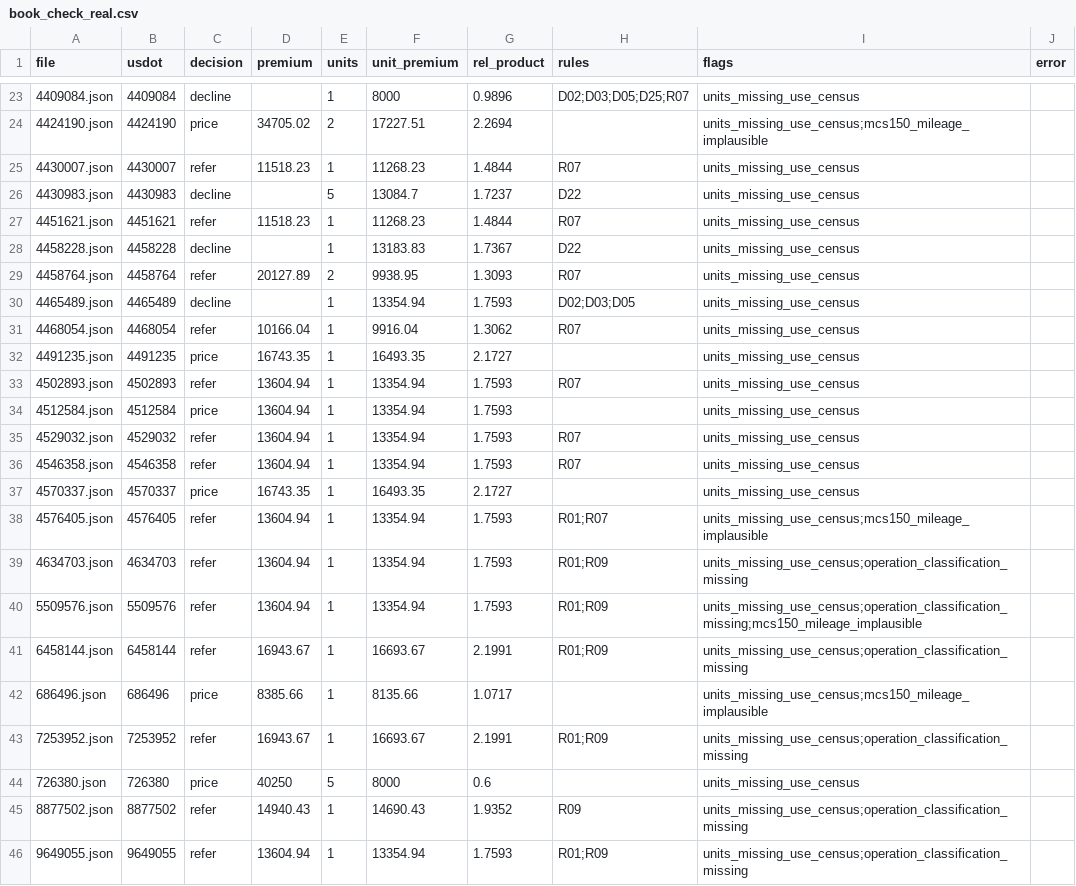
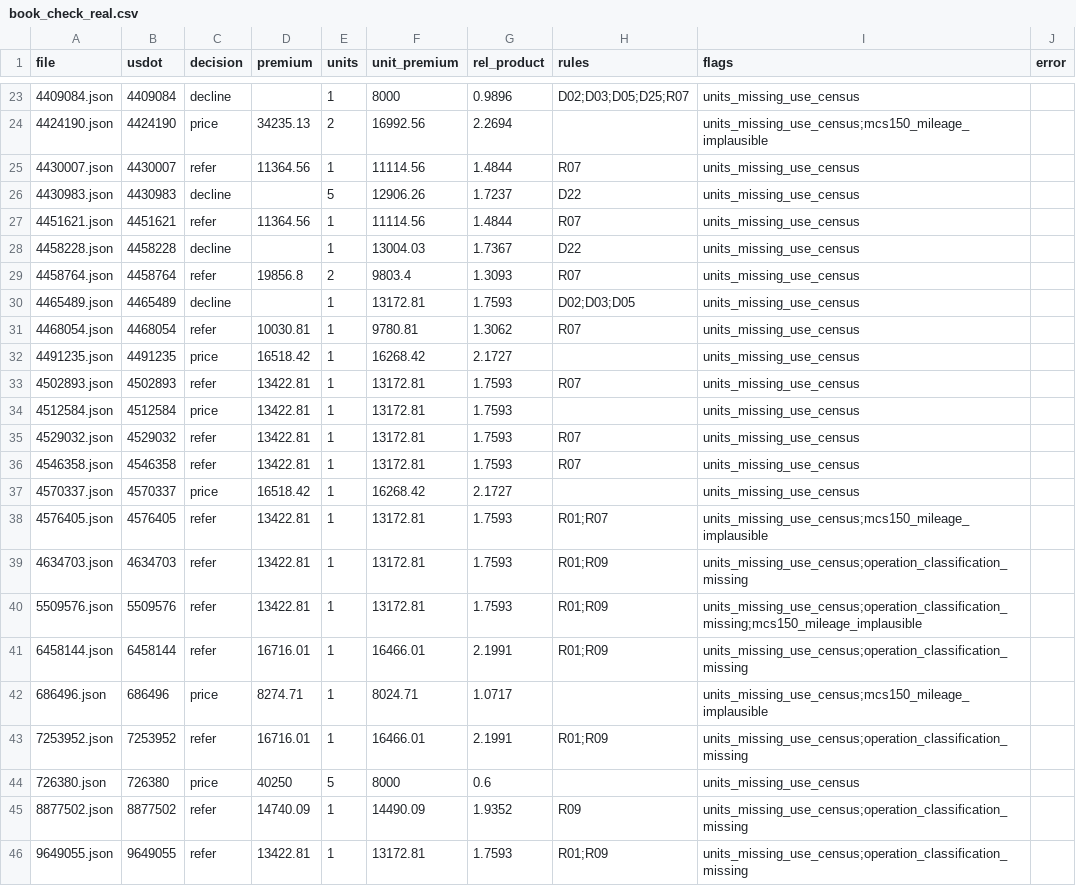
Before and after one commit to sophyaz/small-fleet-trucking-rater, a CSV file: data/derived/book_check_real.csv, drawn as a sheet; only a part is shown, gaps mark what is left out; the diff covers the shown part only.

```diff
--- a/data/derived/book_check_real.csv
+++ b/data/derived/book_check_real.csv
@@ -23,24 +23,24 @@ file,usdot,decision,premium,units,unit_premium,rel_product,rules,flags,error
 4409084.json,4409084,decline,,1,8000,0.9896,D02;D03;D05;D25;R07,units_missing_use_census,
-4424190.json,4424190,price,34705.02,2,17227.51,2.2694,,units_missing_use_census;mcs150_mileage_implausible,
-4430007.json,4430007,refer,11518.23,1,11268.23,1.4844,R07,units_missing_use_census,
-4430983.json,4430983,decline,,5,13084.7,1.7237,D22,units_missing_use_census,
-4451621.json,4451621,refer,11518.23,1,11268.23,1.4844,R07,units_missing_use_census,
-4458228.json,4458228,decline,,1,13183.83,1.7367,D22,units_missing_use_census,
-4458764.json,4458764,refer,20127.89,2,9938.95,1.3093,R07,units_missing_use_census,
-4465489.json,4465489,decline,,1,13354.94,1.7593,D02;D03;D05,units_missing_use_census,
-4468054.json,4468054,refer,10166.04,1,9916.04,1.3062,R07,units_missing_use_census,
-4491235.json,4491235,price,16743.35,1,16493.35,2.1727,,units_missing_use_census,
-4502893.json,4502893,refer,13604.94,1,13354.94,1.7593,R07,units_missing_use_census,
-4512584.json,4512584,price,13604.94,1,13354.94,1.7593,,units_missing_use_census,
-4529032.json,4529032,refer,13604.94,1,13354.94,1.7593,R07,units_missing_use_census,
-4546358.json,4546358,refer,13604.94,1,13354.94,1.7593,R07,units_missing_use_census,
-4570337.json,4570337,price,16743.35,1,16493.35,2.1727,,units_missing_use_census,
-4576405.json,4576405,refer,13604.94,1,13354.94,1.7593,R01;R07,units_missing_use_census;mcs150_mileage_implausible,
-4634703.json,4634703,refer,13604.94,1,13354.94,1.7593,R01;R09,units_missing_use_census;operation_classification_missing,
-5509576.json,5509576,refer,13604.94,1,13354.94,1.7593,R01;R09,units_missing_use_census;operation_classification_missing;mcs150_mileage_implausible,
-6458144.json,6458144,refer,16943.67,1,16693.67,2.1991,R01;R09,units_missing_use_census;operation_classification_missing,
-686496.json,686496,price,8385.66,1,8135.66,1.0717,,units_missing_use_census;mcs150_mileage_implausible,
-7253952.json,7253952,refer,16943.67,1,16693.67,2.1991,R01;R09,units_missing_use_census;operation_classification_missing,
+4424190.json,4424190,price,34235.13,2,16992.56,2.2694,,units_missing_use_census;mcs150_mileage_implausible,
+4430007.json,4430007,refer,11364.56,1,11114.56,1.4844,R07,units_missing_use_census,
+4430983.json,4430983,decline,,5,12906.26,1.7237,D22,units_missing_use_census,
+4451621.json,4451621,refer,11364.56,1,11114.56,1.4844,R07,units_missing_use_census,
+4458228.json,4458228,decline,,1,13004.03,1.7367,D22,units_missing_use_census,
+4458764.json,4458764,refer,19856.8,2,9803.4,1.3093,R07,units_missing_use_census,
+4465489.json,4465489,decline,,1,13172.81,1.7593,D02;D03;D05,units_missing_use_census,
+4468054.json,4468054,refer,10030.81,1,9780.81,1.3062,R07,units_missing_use_census,
+4491235.json,4491235,price,16518.42,1,16268.42,2.1727,,units_missing_use_census,
+4502893.json,4502893,refer,13422.81,1,13172.81,1.7593,R07,units_missing_use_census,
+4512584.json,4512584,price,13422.81,1,13172.81,1.7593,,units_missing_use_census,
+4529032.json,4529032,refer,13422.81,1,13172.81,1.7593,R07,units_missing_use_census,
+4546358.json,4546358,refer,13422.81,1,13172.81,1.7593,R07,units_missing_use_census,
+4570337.json,4570337,price,16518.42,1,16268.42,2.1727,,units_missing_use_census,
+4576405.json,4576405,refer,13422.81,1,13172.81,1.7593,R01;R07,units_missing_use_census;mcs150_mileage_implausible,
+4634703.json,4634703,refer,13422.81,1,13172.81,1.7593,R01;R09,units_missing_use_census;operation_classification_missing,
+5509576.json,5509576,refer,13422.81,1,13172.81,1.7593,R01;R09,units_missing_use_census;operation_classification_missing;mcs150_mileage_implausible,
+6458144.json,6458144,refer,16716.01,1,16466.01,2.1991,R01;R09,units_missing_use_census;operation_classification_missing,
+686496.json,686496,price,8274.71,1,8024.71,1.0717,,units_missing_use_census;mcs150_mileage_implausible,
+7253952.json,7253952,refer,16716.01,1,16466.01,2.1991,R01;R09,units_missing_use_census;operation_classification_missing,
 726380.json,726380,price,40250,5,8000,0.6,,units_missing_use_census,
-8877502.json,8877502,refer,14940.43,1,14690.43,1.9352,R09,units_missing_use_census;operation_classification_missing,
-9649055.json,9649055,refer,13604.94,1,13354.94,1.7593,R01;R09,units_missing_use_census;operation_classification_missing,
+8877502.json,8877502,refer,14740.09,1,14490.09,1.9352,R09,units_missing_use_census;operation_classification_missing,
+9649055.json,9649055,refer,13422.81,1,13172.81,1.7593,R01;R09,units_missing_use_census;operation_classification_missing,
```
Also changed, not shown: 33 edited cells elsewhere in this file, data/derived/book_check.csv, data/derived/ilf_table.csv, 9 other files.
